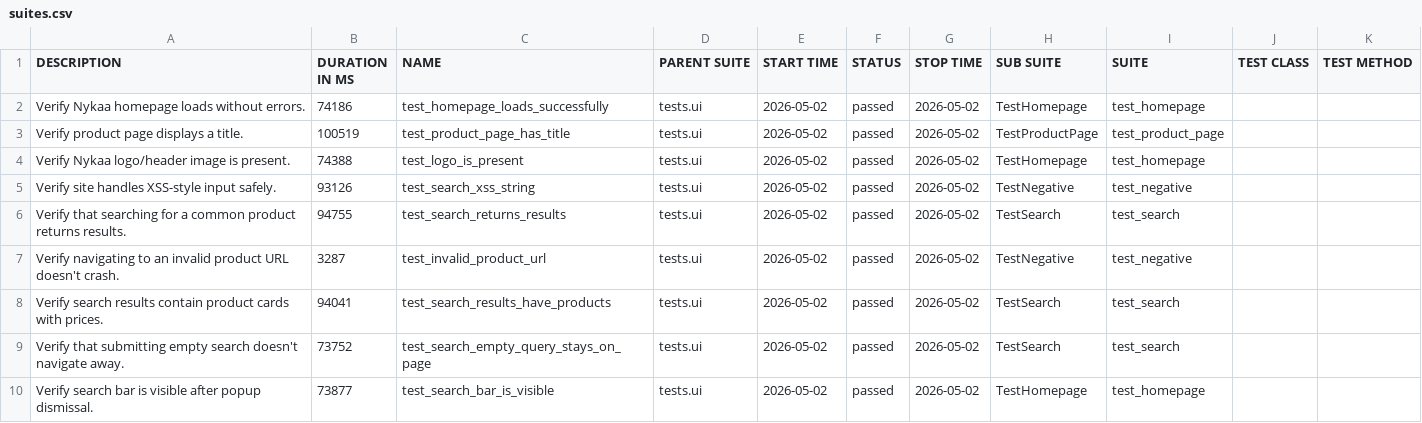
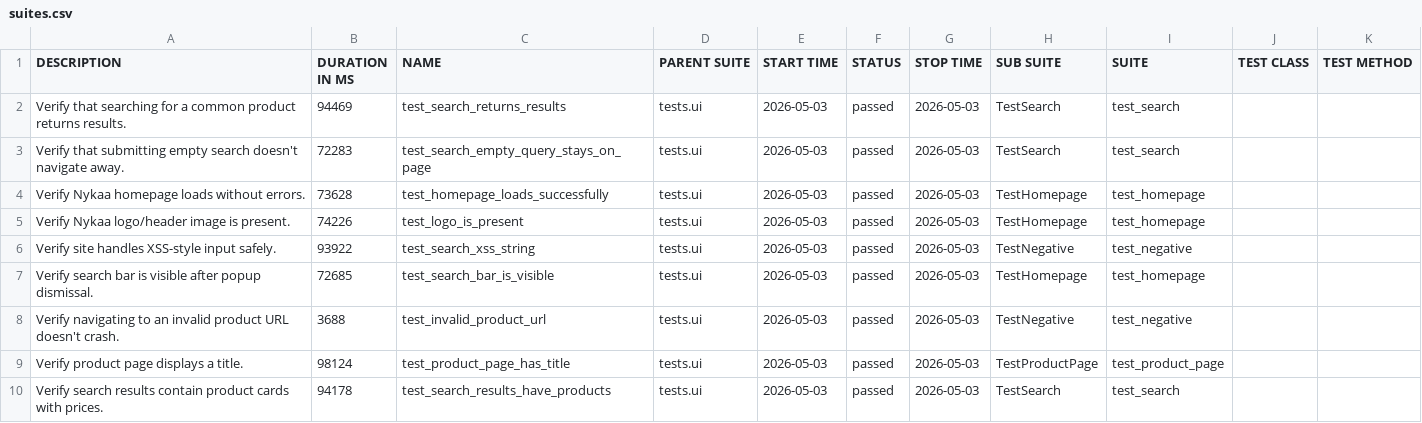
Before and after one commit to Deoli420/automation-framework, a CSV file: allure-report/data/suites.csv, drawn as a sheet.

```diff
--- a/allure-report/data/suites.csv
+++ b/allure-report/data/suites.csv
@@ -1,10 +1,10 @@
 "DESCRIPTION","DURATION IN MS","NAME","PARENT SUITE","START TIME","STATUS","STOP TIME","SUB SUITE","SUITE","TEST CLASS","TEST METHOD"
-"Verify Nykaa homepage loads without errors.","74186","test_homepage_loads_successfully","tests.ui","2026-05-02","passed","2026-05-02","TestHomepage","test_homepage","",""
-"Verify product page displays a title.","100519","test_product_page_has_title","tests.ui","2026-05-02","passed","2026-05-02","TestProductPage","test_product_page","",""
-"Verify Nykaa logo/header image is present.","74388","test_logo_is_present","tests.ui","2026-05-02","passed","2026-05-02","TestHomepage","test_homepage","",""
-"Verify site handles XSS-style input safely.","93126","test_search_xss_string","tests.ui","2026-05-02","passed","2026-05-02","TestNegative","test_negative","",""
-"Verify that searching for a common product returns results.","94755","test_search_returns_results","tests.ui","2026-05-02","passed","2026-05-02","TestSearch","test_search","",""
-"Verify navigating to an invalid product URL doesn't crash.","3287","test_invalid_product_url","tests.ui","2026-05-02","passed","2026-05-02","TestNegative","test_negative","",""
-"Verify search results contain product cards with prices.","94041","test_search_results_have_products","tests.ui","2026-05-02","passed","2026-05-02","TestSearch","test_search","",""
-"Verify that submitting empty search doesn't navigate away.","73752","test_search_empty_query_stays_on_page","tests.ui","2026-05-02","passed","2026-05-02","TestSearch","test_search","",""
-"Verify search bar is visible after popup dismissal.","73877","test_search_bar_is_visible","tests.ui","2026-05-02","passed","2026-05-02","TestHomepage","test_homepage","",""
+"Verify that searching for a common product returns results.","94469","test_search_returns_results","tests.ui","2026-05-03","passed","2026-05-03","TestSearch","test_search","",""
+"Verify that submitting empty search doesn't navigate away.","72283","test_search_empty_query_stays_on_page","tests.ui","2026-05-03","passed","2026-05-03","TestSearch","test_search","",""
+"Verify Nykaa homepage loads without errors.","73628","test_homepage_loads_successfully","tests.ui","2026-05-03","passed","2026-05-03","TestHomepage","test_homepage","",""
+"Verify Nykaa logo/header image is present.","74226","test_logo_is_present","tests.ui","2026-05-03","passed","2026-05-03","TestHomepage","test_homepage","",""
+"Verify site handles XSS-style input safely.","93922","test_search_xss_string","tests.ui","2026-05-03","passed","2026-05-03","TestNegative","test_negative","",""
+"Verify search bar is visible after popup dismissal.","72685","test_search_bar_is_visible","tests.ui","2026-05-03","passed","2026-05-03","TestHomepage","test_homepage","",""
+"Verify navigating to an invalid product URL doesn't crash.","3688","test_invalid_product_url","tests.ui","2026-05-03","passed","2026-05-03","TestNegative","test_negative","",""
+"Verify product page displays a title.","98124","test_product_page_has_title","tests.ui","2026-05-03","passed","2026-05-03","TestProductPage","test_product_page","",""
+"Verify search results contain product cards with prices.","94178","test_search_results_have_products","tests.ui","2026-05-03","passed","2026-05-03","TestSearch","test_search","",""
```
Also changed, not shown: 59 other files.
